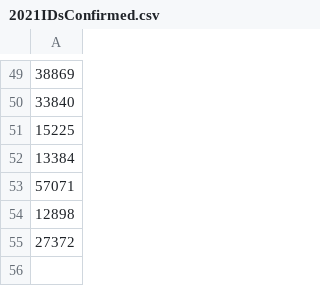
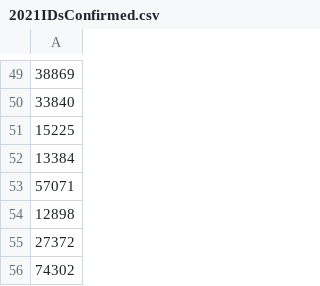
Before and after one commit to carlosurace/DashCOchristmas, a CSV file: data/2021IDsConfirmed.csv, drawn as a sheet; only a part is shown, gaps mark what is left out; the diff names each change by its address in the sheet, - before the commit and + after, or states it on an @@ line.

```diff
--- a/data/2021IDsConfirmed.csv
+++ b/data/2021IDsConfirmed.csv
+row 56: 74302
```
Also changed, not shown: 24 other files.
